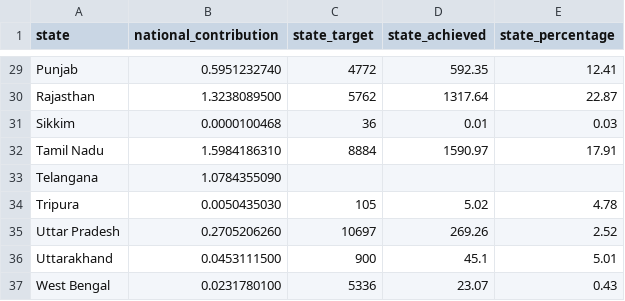
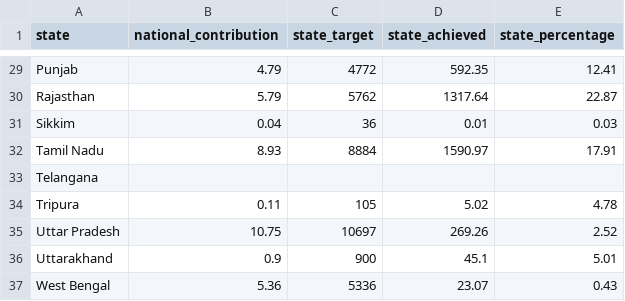
Before and after one commit to CSIS-iLab/india-states, a CSV file: _data/national-goals/solar-performance-tracker.csv, drawn as a sheet; only a part is shown, gaps mark what is left out; the diff covers the shown part only; the diff names each change by its address in the sheet, - before the commit and + after, or states it on an @@ line.

```diff
--- a/_data/national-goals/solar-performance-tracker.csv
+++ b/_data/national-goals/solar-performance-tracker.csv
-B29 (national_contribution): 0.5951232740
+B29 (national_contribution): 4.79
-B30 (national_contribution): 1.3238089500
+B30 (national_contribution): 5.79
-B31 (national_contribution): 0.0000100468
+B31 (national_contribution): 0.04
-B32 (national_contribution): 1.5984186310
+B32 (national_contribution): 8.93
-B33 (national_contribution): 1.0784355090
+B33 (national_contribution): (empty)
-B34 (national_contribution): 0.0050435030
+B34 (national_contribution): 0.11
-B35 (national_contribution): 0.2705206260
+B35 (national_contribution): 10.75
-B36 (national_contribution): 0.0453111500
+B36 (national_contribution): 0.9
-B37 (national_contribution): 0.0231780100
+B37 (national_contribution): 5.36
```
Also changed, not shown: 30 edited cells elsewhere in this file, 2 other files.
